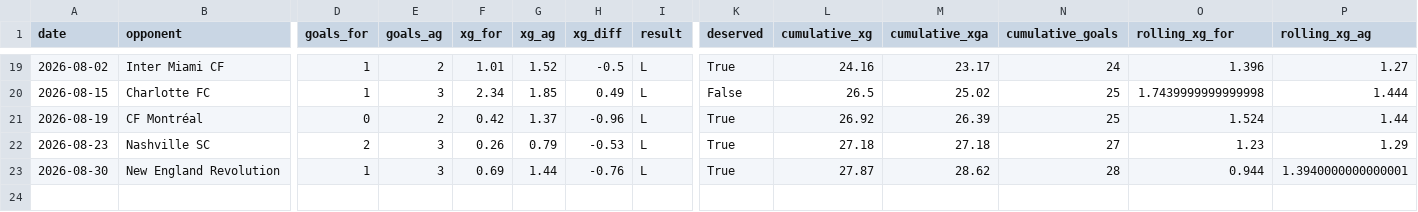
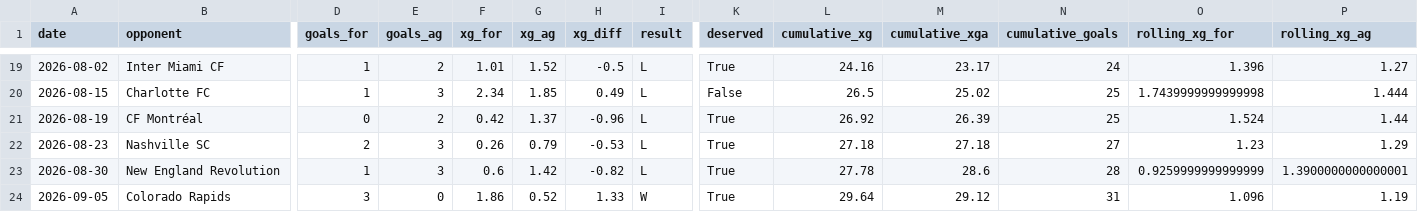
Before and after one commit to jakefraser04/ColumbusCrewxG, a CSV file: data/processed/2026/crew_match_xg.csv, drawn as a sheet; only a part is shown, gaps mark what is left out; rows hold the shown columns only; the diff names each change by its address in the sheet, - before the commit and + after, or states it on an @@ line.

```diff
--- a/data/processed/2026/crew_match_xg.csv
+++ b/data/processed/2026/crew_match_xg.csv
-F23 (xg_for): 0.69
+F23 (xg_for): 0.6
-G23 (xg_ag): 1.44
+G23 (xg_ag): 1.42
-H23 (xg_diff): -0.76
+H23 (xg_diff): -0.82
-L23 (cumulative_xg): 27.87
+L23 (cumulative_xg): 27.78
-M23 (cumulative_xga): 28.62
+M23 (cumulative_xga): 28.6
-O23 (rolling_xg_for): 0.944
+O23 (rolling_xg_for): 0.9259999999999999
-P23 (rolling_xg_ag): 1.3940000000000001
+P23 (rolling_xg_ag): 1.3900000000000001
+row 24: 2026-09-05 | Colorado Rapids | 3 | 0 | 1.86 | 0.52 | 1.33 | W | True | 29.64 | 29.12 | 31 | 1.096 | 1.19
```
Also changed, not shown: 6 other files.
